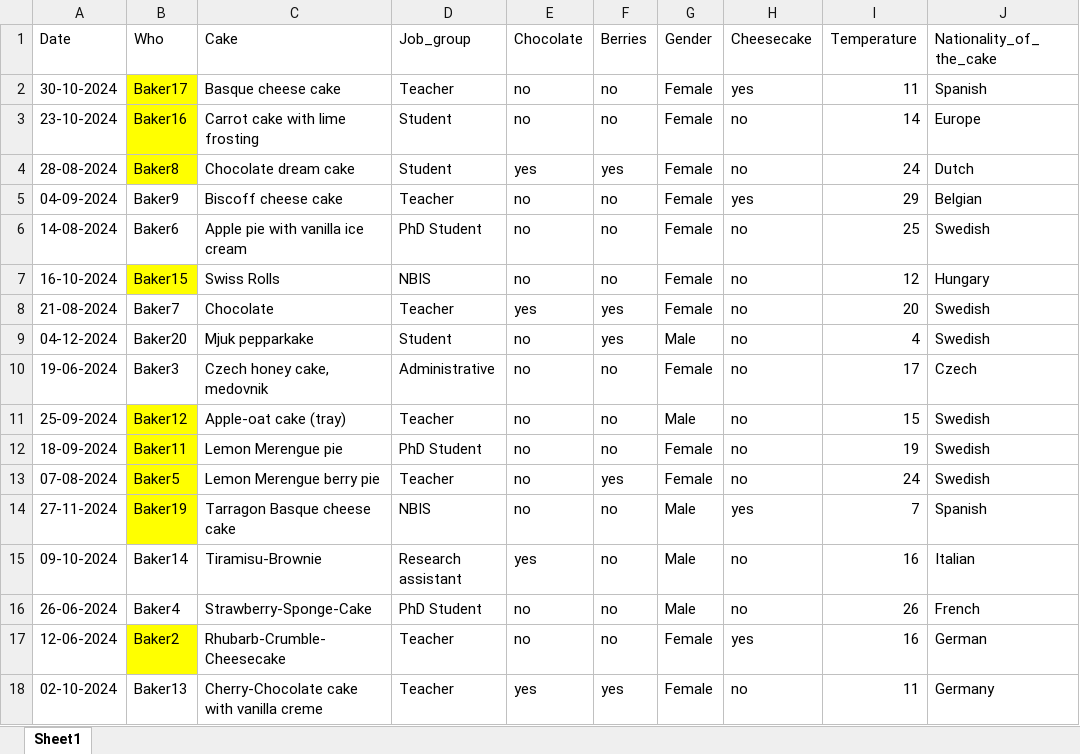
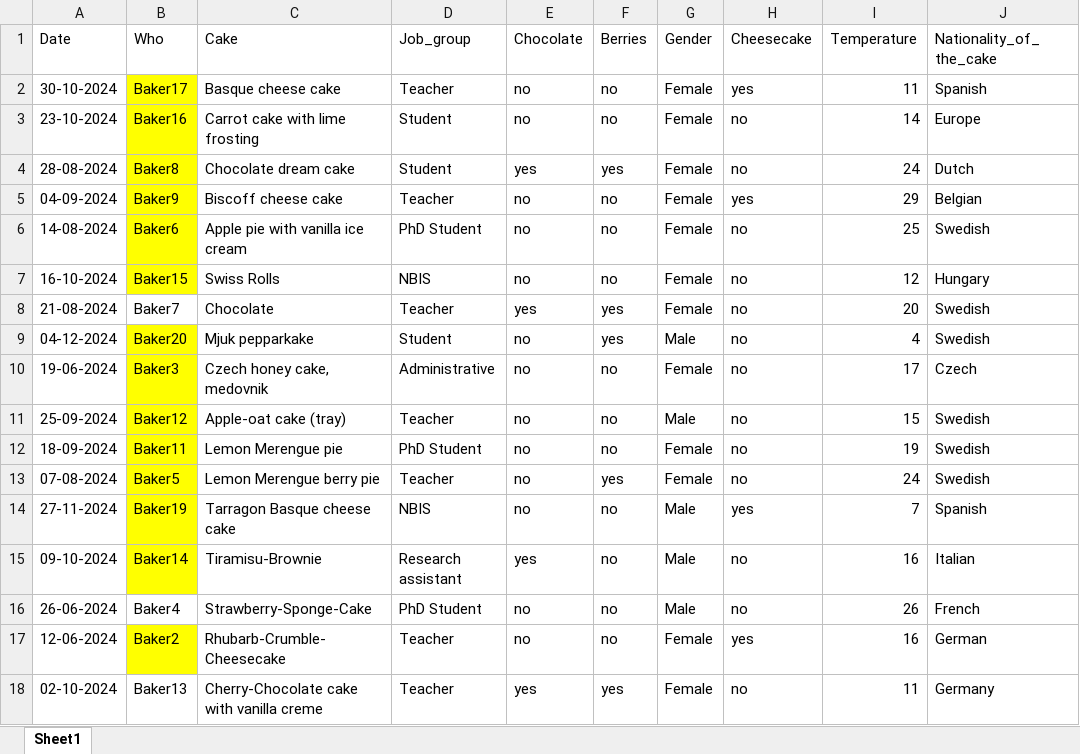
Before and after one commit to ImmunTech/CakeClub, an Excel workbook: data/Cake_club_scores_sheet_2024.xlsx, sheet Sheet1, drawn as a sheet; only a part is shown; values as stored, in another font and other column widths than the file's, no borders; table styles not drawn; the diff names each change by its address in the sheet, - before the commit and + after, or states it on an @@ line.

```diff
--- a/data/Cake_club_scores_sheet_2024.xlsx (sheet Sheet1)
+++ b/data/Cake_club_scores_sheet_2024.xlsx (sheet Sheet1)
-B5:B6 fill: none
+B5:B6 fill: #FFFF00
-B9:B10 fill: none
+B9:B10 fill: #FFFF00
-B15 fill: none
+B15 fill: #FFFF00
```
Also changed, not shown: 29 other files.
